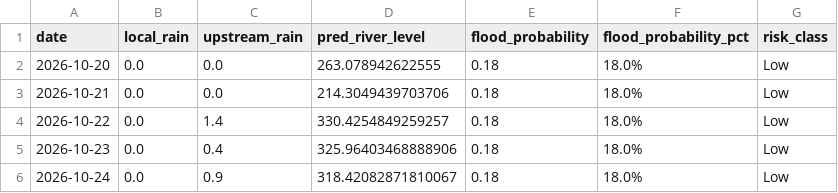
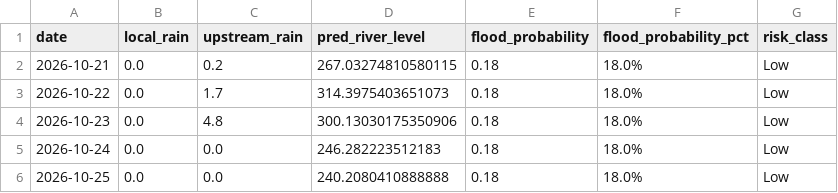
Before and after one commit to jajoojay/Matsya-Flood-detector, a CSV file: backend/flood_detector/flood_forecast.csv, drawn as a sheet.

```diff
--- a/backend/flood_detector/flood_forecast.csv
+++ b/backend/flood_detector/flood_forecast.csv
@@ -1,6 +1,6 @@
 date,local_rain,upstream_rain,pred_river_level,flood_probability,flood_probability_pct,risk_class
-2026-10-20,0.0,0.0,263.078942622555,0.18,18.0%,Low
-2026-10-21,0.0,0.0,214.3049439703706,0.18,18.0%,Low
-2026-10-22,0.0,1.4,330.4254849259257,0.18,18.0%,Low
-2026-10-23,0.0,0.4,325.96403468888906,0.18,18.0%,Low
-2026-10-24,0.0,0.9,318.42082871810067,0.18,18.0%,Low
+2026-10-21,0.0,0.2,267.03274810580115,0.18,18.0%,Low
+2026-10-22,0.0,1.7,314.3975403651073,0.18,18.0%,Low
+2026-10-23,0.0,4.8,300.13030175350906,0.18,18.0%,Low
+2026-10-24,0.0,0.0,246.282223512183,0.18,18.0%,Low
+2026-10-25,0.0,0.0,240.2080410888888,0.18,18.0%,Low
```
Also changed, not shown: backend/csv_generator/flood_prediction.csv, 3 other files.
